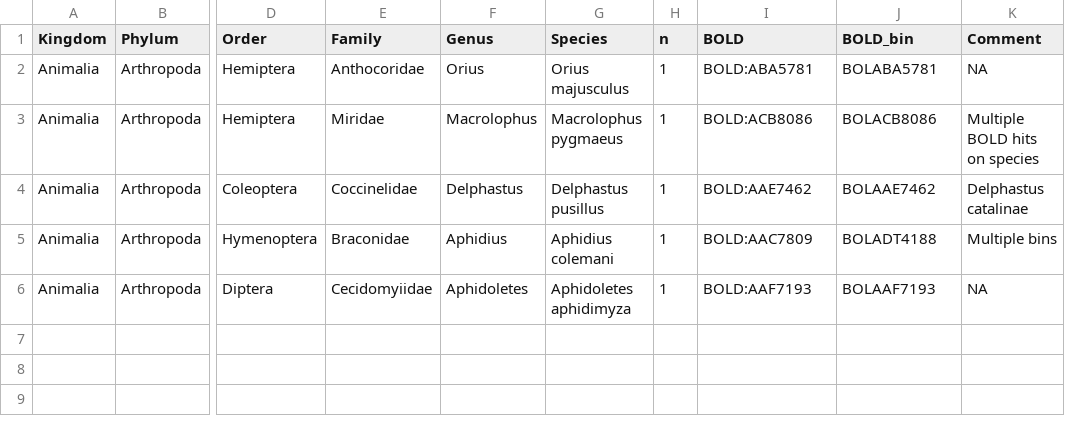
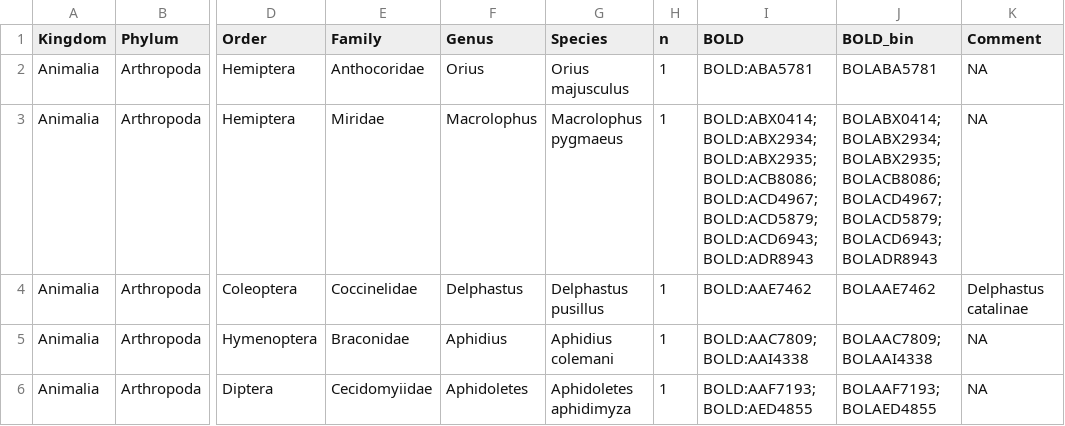
Before and after one commit to insect-biome-atlas/paper-data, a TSV file: data/Biological_spikes_MG_taxonomy.tsv, drawn as a sheet; only a part is shown, gaps mark what is left out; the diff names each change by its address in the sheet, - before the commit and + after, or states it on an @@ line.

Commit message:
Add files via upload
More complete BOLD bin lists for spikeins.

```diff
--- a/data/Biological_spikes_MG_taxonomy.tsv
+++ b/data/Biological_spikes_MG_taxonomy.tsv
-I3 (BOLD): BOLD:ACB8086
+I3 (BOLD): BOLD:ABX0414; BOLD:ABX2934; BOLD:ABX2935; BOLD:ACB8086; BOLD:ACD4967; BOLD:ACD5879; BOLD:ACD6943; BOLD:ADR8943
-J3 (BOLD_bin): BOLACB8086
+J3 (BOLD_bin): BOLABX0414; BOLABX2934; BOLABX2935; BOLACB8086; BOLACD4967; BOLACD5879; BOLACD6943; BOLADR8943
-K3 (Comment): Multiple BOLD hits on species
+K3 (Comment): NA
-I5 (BOLD): BOLD:AAC7809
+I5 (BOLD): BOLD:AAC7809; BOLD:AAI4338
-J5 (BOLD_bin): BOLADT4188
+J5 (BOLD_bin): BOLAAC7809; BOLAAI4338
-K5 (Comment): Multiple bins
+K5 (Comment): NA
-I6 (BOLD): BOLD:AAF7193
+I6 (BOLD): BOLD:AAF7193; BOLD:AED4855
-J6 (BOLD_bin): BOLAAF7193
+J6 (BOLD_bin): BOLAAF7193; BOLAED4855
```
Also changed, not shown: data/Biological_spikes_SE_taxonomy.tsv.
